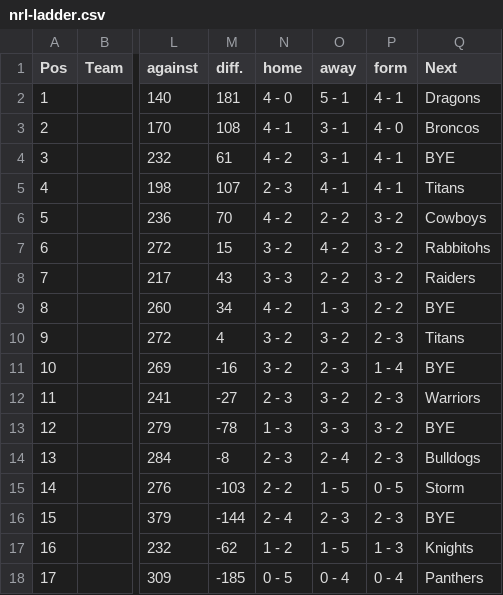
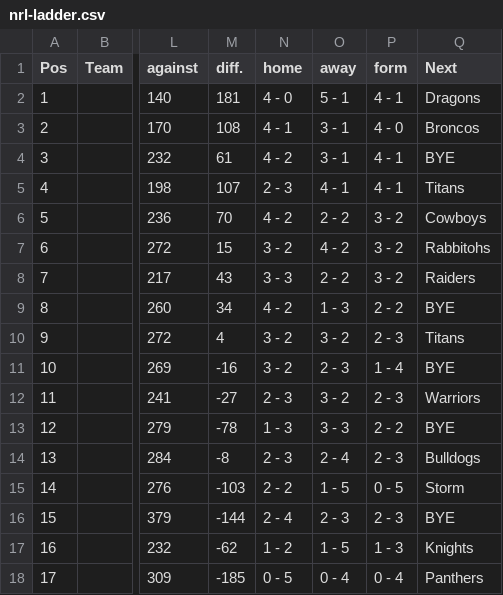
Before and after one commit to Big-Davo/2026-footy-picks, a CSV file: nrl-ladder.csv, drawn as a sheet; only a part is shown, gaps mark what is left out; the diff names each change by its address in the sheet, - before the commit and + after, or states it on an @@ line.

Commit message:
Update nrl-ladder.csv

```diff
--- a/nrl-ladder.csv
+++ b/nrl-ladder.csv
-P13 (form): 3 - 2
+P13 (form): 2 - 2
```
